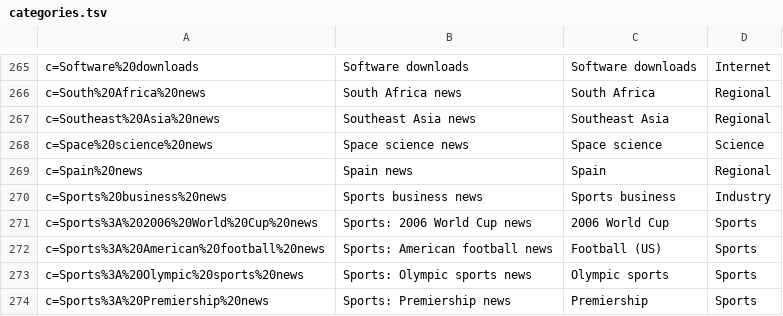
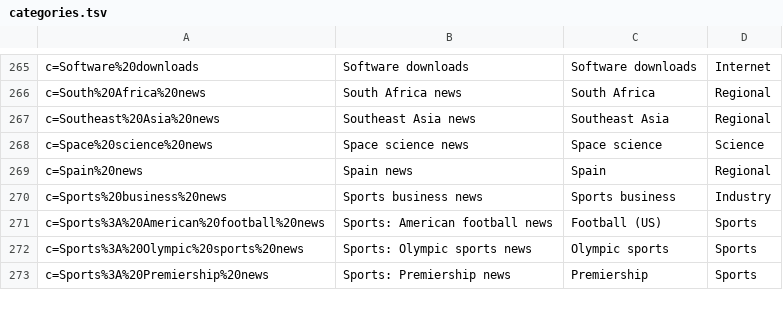
Before and after one commit to zxdgoal/liferay-portal, a TSV file: portal-ejb/src/com/liferay/portlet/news/dependencies/categories.tsv, drawn as a sheet; only a part is shown, gaps mark what is left out.

Commit message:
Source formatting
git-svn-id: svn://svn.liferay.com/repos/public/portal/trunk@2541 05bdf26c-840f-0410-9ced-eb539d925f36

```diff
--- a/portal-ejb/src/com/liferay/portlet/news/dependencies/categories.tsv
+++ b/portal-ejb/src/com/liferay/portlet/news/dependencies/categories.tsv
@@ -270,3 +270,2 @@ c=Spain%20news	Spain news	Spain	Regional
 c=Sports%20business%20news	Sports business news	Sports business	Industry
-c=Sports%3A%202006%20World%20Cup%20news	Sports: 2006 World Cup news	2006 World Cup	Sports
 c=Sports%3A%20American%20football%20news	Sports: American football news	Football (US)	Sports
```
Also changed, not shown: 55 other files.
